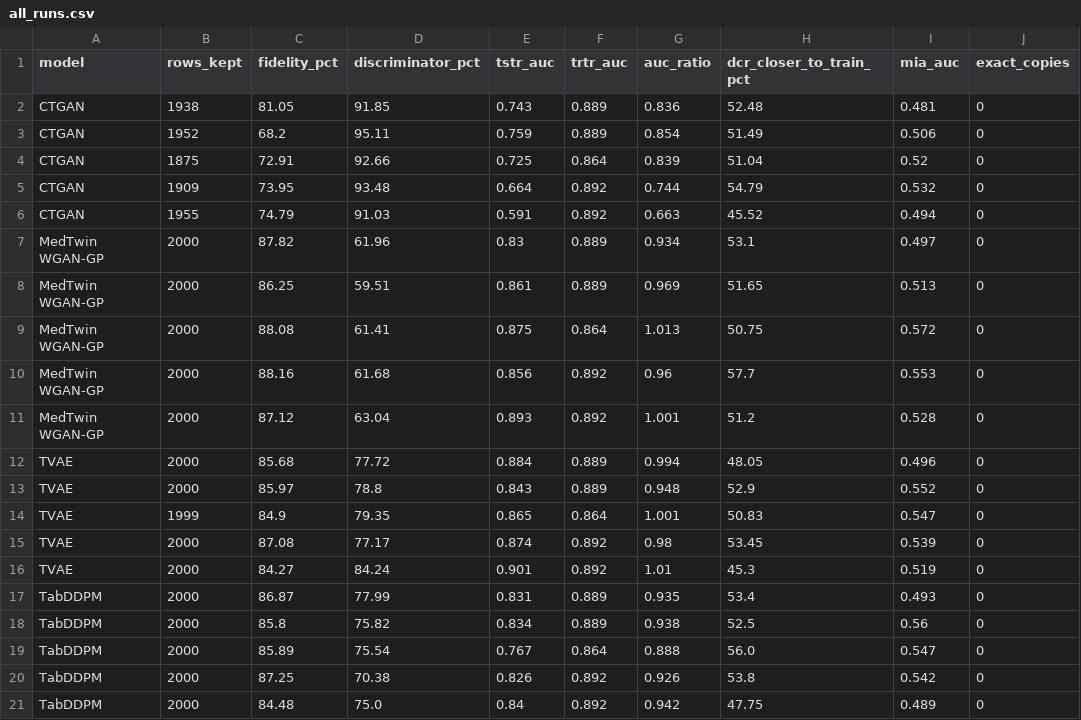
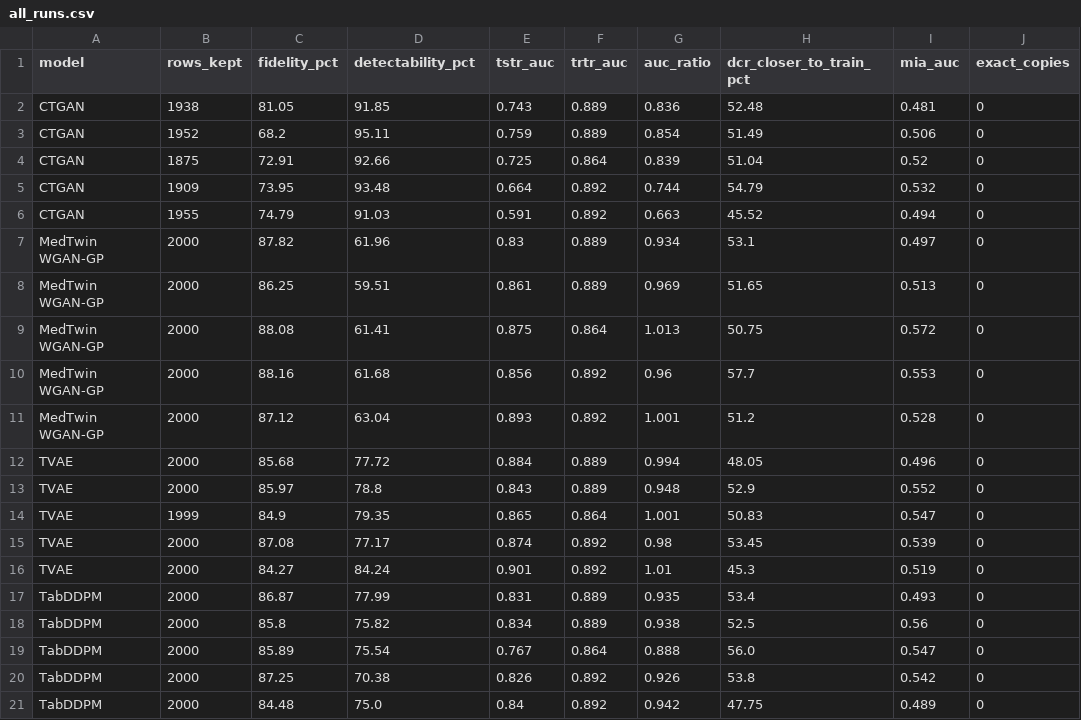
Before and after one commit to Pranavladha612/MedTwin, a CSV file: data/synthetic/multi_seed/all_runs.csv, drawn as a sheet; only a part is shown; the diff names each change by its address in the sheet, - before the commit and + after, or states it on an @@ line.

```diff
--- a/data/synthetic/multi_seed/all_runs.csv
+++ b/data/synthetic/multi_seed/all_runs.csv
-D1: discriminator_pct
+D1: detectability_pct
```
Also changed, not shown: data/synthetic/multi_seed/paired_comparisons.csv, data/synthetic/multi_seed/summary.csv, 33 other files.
